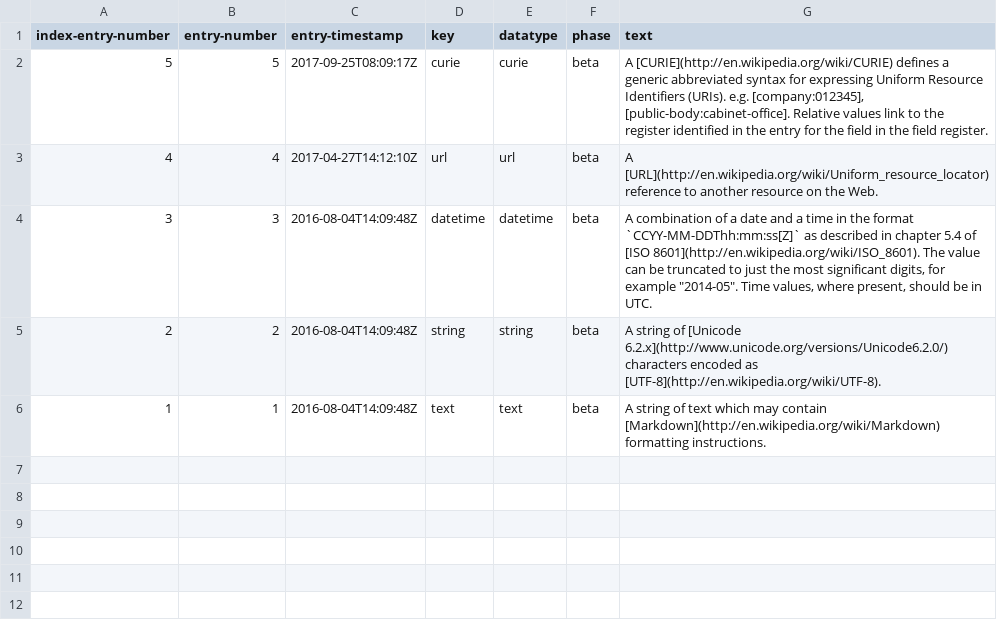
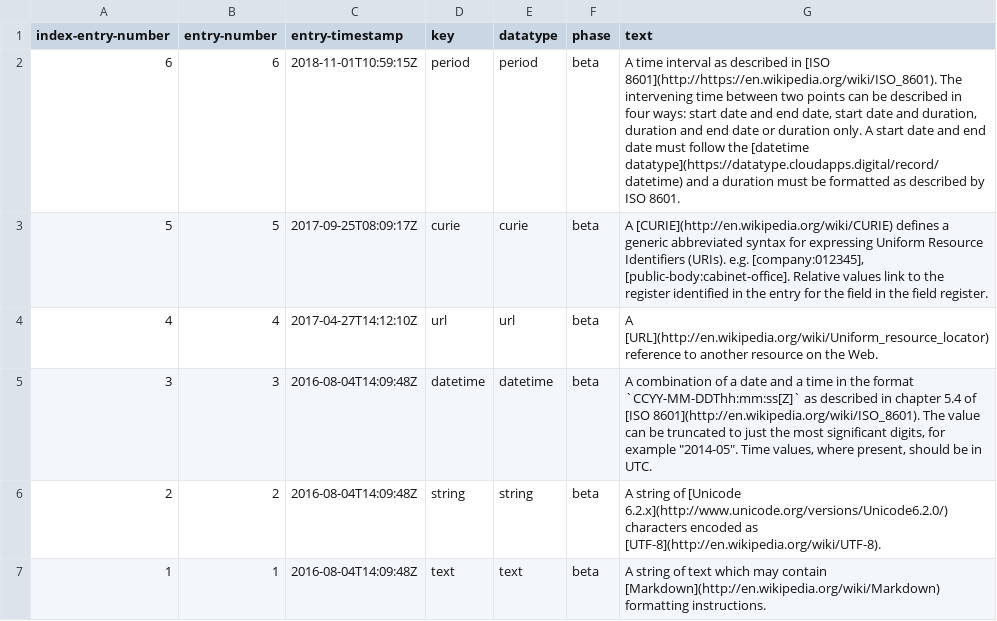
Before and after one commit to DemocracyClub/GDSRegisters, a CSV file: registers/datatype/datatype.csv, drawn as a sheet; the diff names each change by its address in the sheet, - before the commit and + after, or states it on an @@ line.

Commit message:
Updated on 2019-02-04T13:36:38.525583

```diff
--- a/registers/datatype/datatype.csv
+++ b/registers/datatype/datatype.csv
+row 2: 6 | 6 | 2018-11-01T10:59:15Z | period | period | beta | A time interval as described in [ISO 8601](http://https://en.wikipedia.org/wiki/ISO_8601). The intervening time between two points can be described in four ways: start date and end date, start date and duration, duration and end date or duration only. A start date and end date must follow the [datetime datatype](https://datatype.cloudapps.digital/record/datetime) and a duration must be formatted as described by ISO 8601.
```
